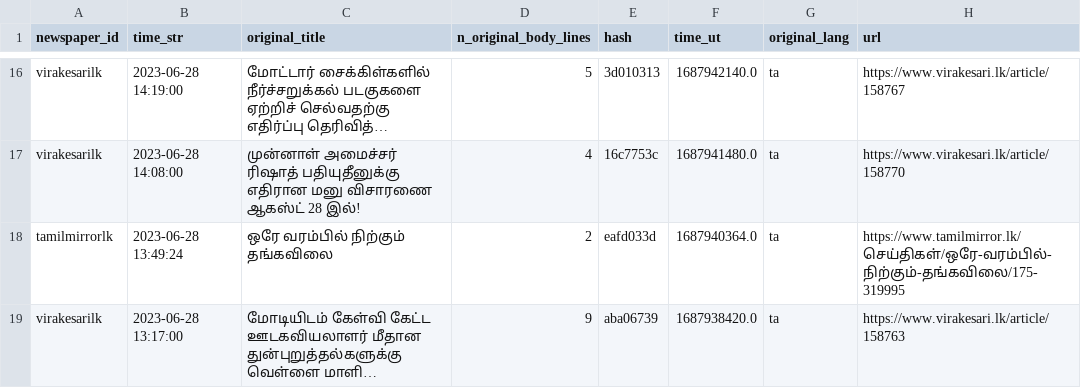
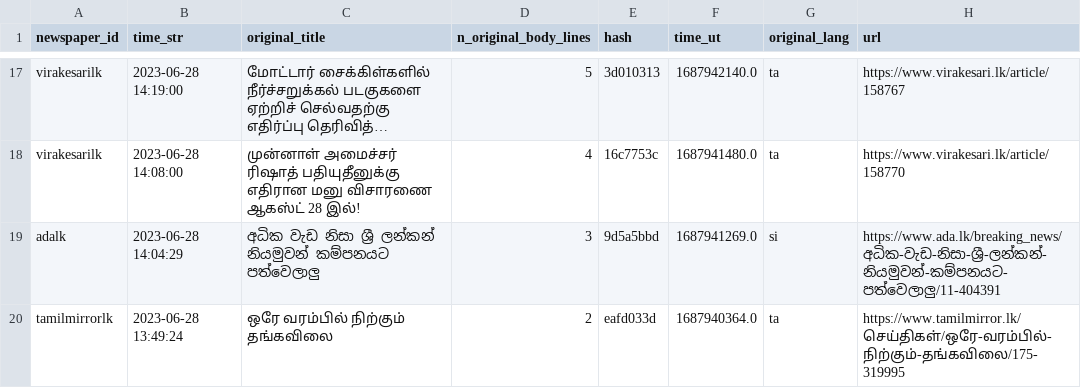
Before and after one commit to nuuuwan/news_lk3_data, a TSV file: reports/summary.tsv, drawn as a sheet; only a part is shown, gaps mark what is left out; the shorter side is filled out with more unchanged rows; long unchanged cells end in …; the diff covers the shown part only; the diff names each change by its address in the sheet, - before the commit and + after, or states it on an @@ line.

Commit message:
Uploaded reports

```diff
--- a/reports/summary.tsv
+++ b/reports/summary.tsv
+row 19: adalk | 2023-06-28 14:04:29 | අධික වැඩ නිසා ශ්‍රී ලන්කන් නියමුවන් කම්පනයට පත්වෙලාලු | 3 | 9d5a5bbd | 1687941269.0 | si | https://www.ada.lk/breaking_news/අධික-වැඩ-නිසා-ශ්‍රී-ලන්කන්-නියමුවන්-කම්පනයට-පත්වෙලාලු/11-404391
```
Also changed, not shown: 3 added rows and 2 edited cells elsewhere in this file, 1 other file.
